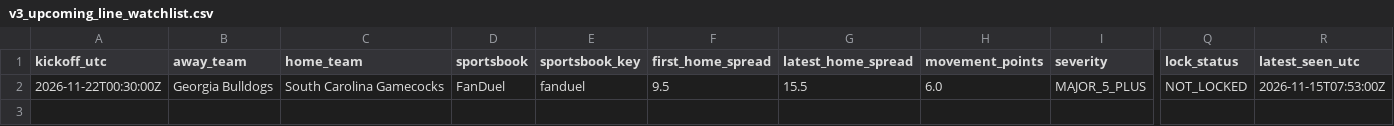
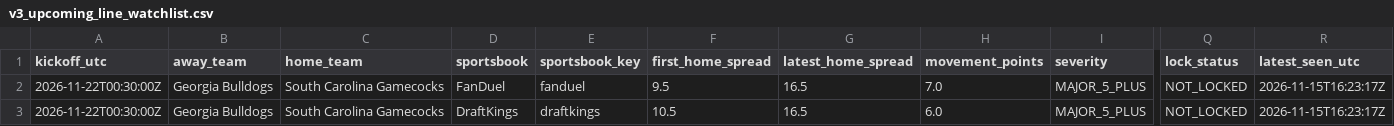
Before and after one commit to JarzCFB/codi-cfb-dashboard, a CSV file: reports/v3_upcoming_line_watchlist.csv, drawn as a sheet; only a part is shown, gaps mark what is left out; rows hold the shown columns only; the diff names each change by its address in the sheet, - before the commit and + after, or states it on an @@ line.

```diff
--- a/reports/v3_upcoming_line_watchlist.csv
+++ b/reports/v3_upcoming_line_watchlist.csv
-G2 (latest_home_spread): 15.5
+G2 (latest_home_spread): 16.5
-H2 (movement_points): 6.0
+H2 (movement_points): 7.0
-R2 (latest_seen_utc): 2026-11-15T07:53:00Z
+R2 (latest_seen_utc): 2026-11-15T16:23:17Z
+row 3: 2026-11-22T00:30:00Z | Georgia Bulldogs | South Carolina Gamecocks | DraftKings | draftkings | 10.5 | 16.5 | 6.0 | MAJOR_5_PLUS | NOT_LOCKED | 2026-11-15T16:23:17Z
```
Also changed, not shown: prospective/v3_pregame_agreement.csv, 6 other files.
